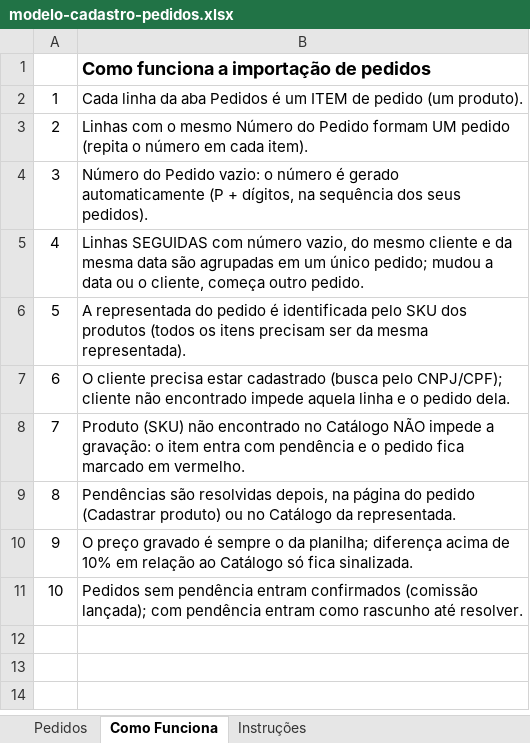
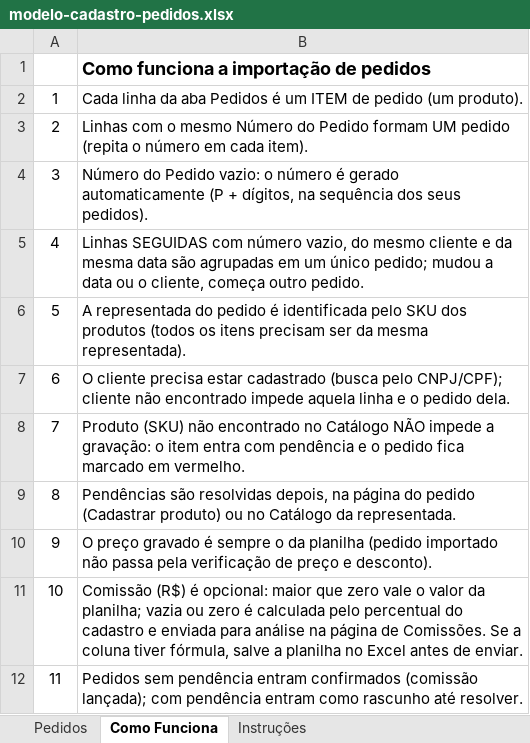
Before and after one commit to lucasbcosta89/novocrm, an Excel workbook: apps/web/public/templates/modelo-cadastro-pedidos.xlsx, sheet Como Funciona, drawn as a sheet; values as stored, in another font and other column widths than the file's, no borders; addresses are those after the commit; the diff names each change by its address in the sheet, - before the commit and + after, or states it on an @@ line.

```diff
--- a/apps/web/public/templates/modelo-cadastro-pedidos.xlsx (sheet Como Funciona)
+++ b/apps/web/public/templates/modelo-cadastro-pedidos.xlsx (sheet Como Funciona)
-B10: …o da planilha; diferença acima de 10% em relação ao Catálogo só fica sinalizada.
+B10: …o da planilha (pedido importado não passa pela verificação de preço e desconto).
+row 11: 10 | Comissão (R$) é opcional: maior que zero vale o valor da planilha; vazia ou zero é calculada pelo percentual do cadastro e enviada para análise na página de Comissões. Se a coluna tiver fórmula, salve a planilha no Excel antes de enviar.
@@ column A renumbered from row 12 down @@
```
Also changed, not shown: sheet Instruções, sheet Pedidos, 21 other files.
